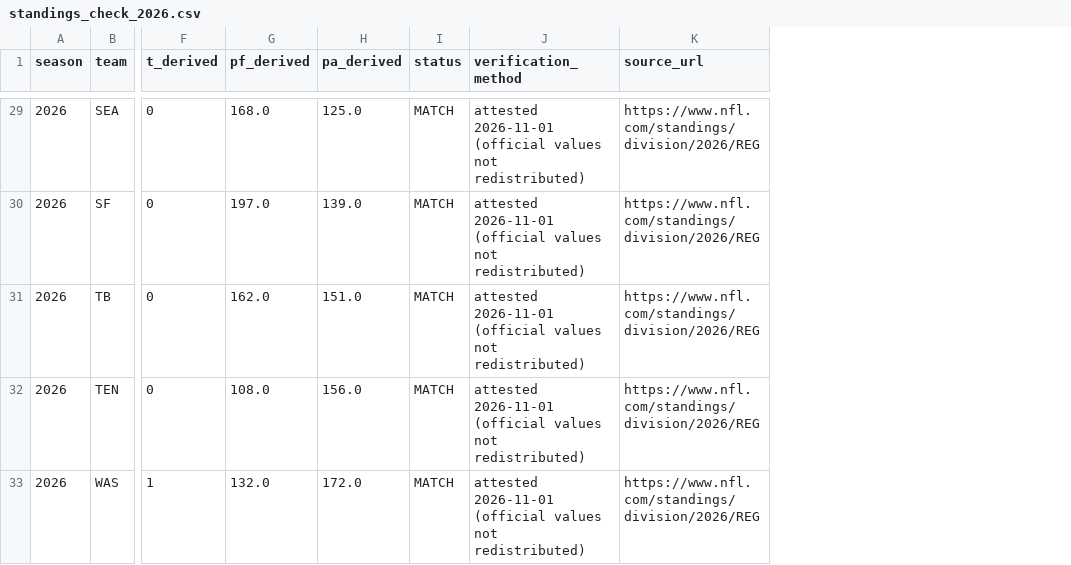
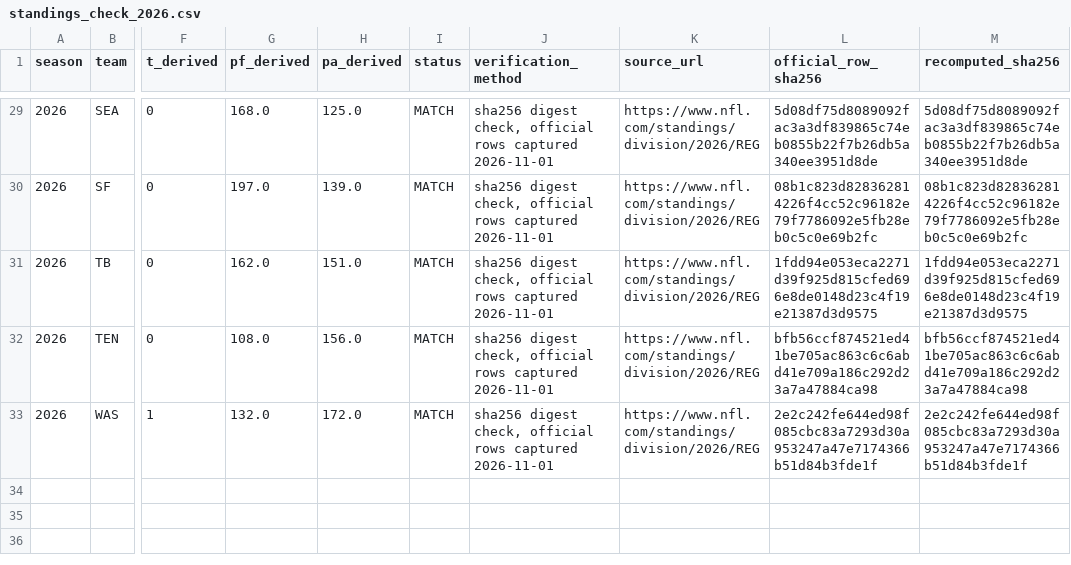
Before and after one commit to karagemop466-tech/Korea3, a CSV file: reports/standings_check_2026.csv, drawn as a sheet; only a part is shown, gaps mark what is left out; the diff covers the shown part only; the diff names each change by its address in the sheet, - before the commit and + after, or states it on an @@ line.

```diff
--- a/reports/standings_check_2026.csv
+++ b/reports/standings_check_2026.csv
+column L (official_row_sha256), rows 29-33: 5d08df75d8089092fac3a3df839865c74eb0855b22f7b26db5a340ee3951d8de | 08b1c823d828362814226f4cc52c96182e79f7786092e5fb28eb0c5c0e69b2fc | 1fdd94e053eca2271d39f925d815cfed696e8de0148d23c4f19e21387d3d9575 | bfb56ccf874521ed41be705ac863c6c6abd41e709a186c292d23a7a47884ca98 | 2e2c242fe644ed98f085cbc83a7293d30a953247a47e7174366b51d84b3fde1f
+column M (recomputed_sha256), rows 29-33: 5d08df75d8089092fac3a3df839865c74eb0855b22f7b26db5a340ee3951d8de | 08b1c823d828362814226f4cc52c96182e79f7786092e5fb28eb0c5c0e69b2fc | 1fdd94e053eca2271d39f925d815cfed696e8de0148d23c4f19e21387d3d9575 | bfb56ccf874521ed41be705ac863c6c6abd41e709a186c292d23a7a47884ca98 | 2e2c242fe644ed98f085cbc83a7293d30a953247a47e7174366b51d84b3fde1f
-J29:J33 (verification_method): attested 2026-11-01 (official values not redistributed)
+J29:J33 (verification_method): sha256 digest check, official rows captured 2026-11-01
```
Also changed, not shown: 27 edited cells elsewhere in this file, reports/standings_check_2025.csv, 29 other files.
